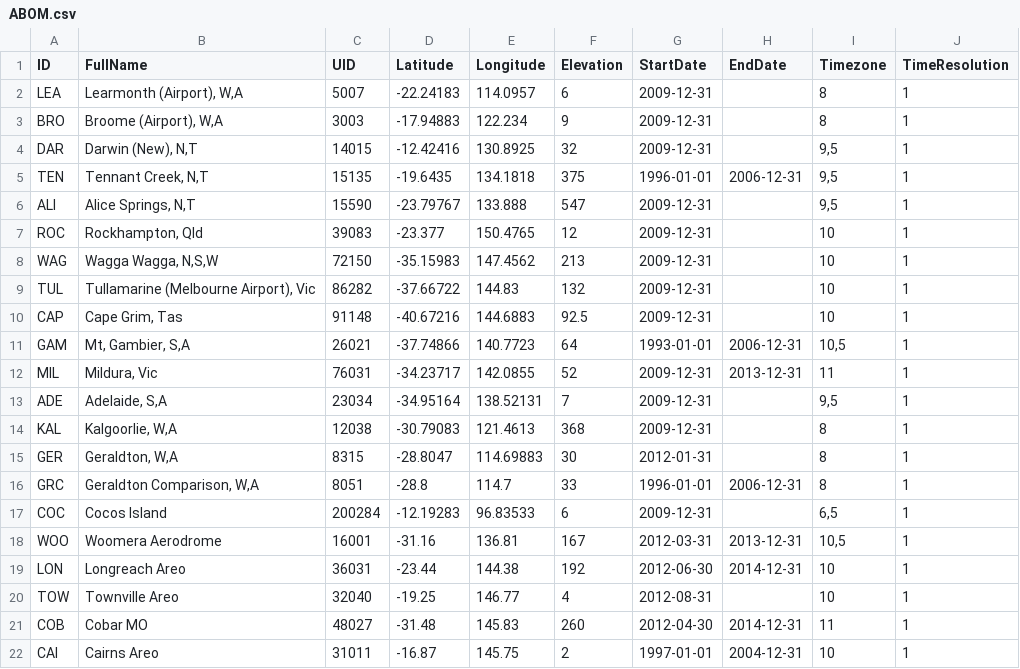
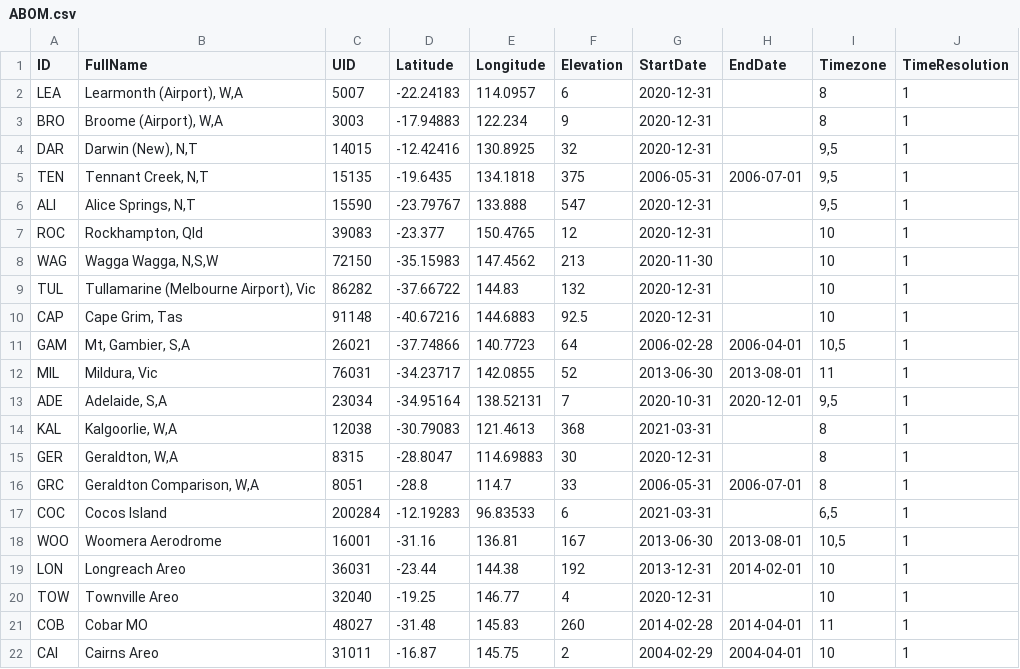
Before and after one commit to jcumbicosr/libinsitu, a CSV file: res/station-info/ABOM.csv, drawn as a sheet.

Commit message:
Update start/end dates of ABOM from real data

```diff
--- a/res/station-info/ABOM.csv
+++ b/res/station-info/ABOM.csv
@@ -1,22 +1,22 @@
 ID,FullName,UID,Latitude,Longitude,Elevation,StartDate,EndDate,Timezone,TimeResolution
-LEA,"Learmonth (Airport), W,A",5007,-22.24183,114.0957,6,2009-12-31,,8,1
-BRO,"Broome (Airport), W,A",3003,-17.94883,122.234,9,2009-12-31,,8,1
-DAR,"Darwin (New), N,T",14015,-12.42416,130.8925,32,2009-12-31,,"9,5",1
-TEN,"Tennant Creek, N,T",15135,-19.6435,134.1818,375,1996-01-01,2006-12-31,"9,5",1
-ALI,"Alice Springs, N,T",15590,-23.79767,133.888,547,2009-12-31,,"9,5",1
-ROC,"Rockhampton, Qld",39083,-23.377,150.4765,12,2009-12-31,,10,1
-WAG,"Wagga Wagga, N,S,W",72150,-35.15983,147.4562,213,2009-12-31,,10,1
-TUL,"Tullamarine (Melbourne Airport), Vic",86282,-37.66722,144.83,132,2009-12-31,,10,1
-CAP,"Cape Grim, Tas",91148,-40.67216,144.6883,92.5,2009-12-31,,10,1
-GAM,"Mt, Gambier, S,A",26021,-37.74866,140.7723,64,1993-01-01,2006-12-31,"10,5",1
-MIL,"Mildura, Vic",76031,-34.23717,142.0855,52,2009-12-31,2013-12-31,11,1
-ADE,"Adelaide, S,A",23034,-34.95164,138.52131,7,2009-12-31,,"9,5",1
-KAL,"Kalgoorlie, W,A",12038,-30.79083,121.4613,368,2009-12-31,,8,1
-GER,"Geraldton, W,A",8315,-28.8047,114.69883,30,2012-01-31,,8,1
-GRC,"Geraldton Comparison, W,A",8051,-28.8,114.7,33,1996-01-01,2006-12-31,8,1
-COC,Cocos Island,200284,-12.19283,96.83533,6,2009-12-31,,"6,5",1
-WOO,Woomera Aerodrome,16001,-31.16,136.81,167,2012-03-31,2013-12-31,"10,5",1
-LON,Longreach Areo,36031,-23.44,144.38,192,2012-06-30,2014-12-31,10,1
-TOW,Townville Areo,32040,-19.25,146.77,4,2012-08-31,,10,1
-COB,Cobar MO,48027,-31.48,145.83,260,2012-04-30,2014-12-31,11,1
-CAI,Cairns Areo,31011,-16.87,145.75,2,1997-01-01,2004-12-31,10,1
+LEA,"Learmonth (Airport), W,A",5007,-22.24183,114.0957,6,2020-12-31,,8,1
+BRO,"Broome (Airport), W,A",3003,-17.94883,122.234,9,2020-12-31,,8,1
+DAR,"Darwin (New), N,T",14015,-12.42416,130.8925,32,2020-12-31,,"9,5",1
+TEN,"Tennant Creek, N,T",15135,-19.6435,134.1818,375,2006-05-31,2006-07-01,"9,5",1
+ALI,"Alice Springs, N,T",15590,-23.79767,133.888,547,2020-12-31,,"9,5",1
+ROC,"Rockhampton, Qld",39083,-23.377,150.4765,12,2020-12-31,,10,1
+WAG,"Wagga Wagga, N,S,W",72150,-35.15983,147.4562,213,2020-11-30,,10,1
+TUL,"Tullamarine (Melbourne Airport), Vic",86282,-37.66722,144.83,132,2020-12-31,,10,1
+CAP,"Cape Grim, Tas",91148,-40.67216,144.6883,92.5,2020-12-31,,10,1
+GAM,"Mt, Gambier, S,A",26021,-37.74866,140.7723,64,2006-02-28,2006-04-01,"10,5",1
+MIL,"Mildura, Vic",76031,-34.23717,142.0855,52,2013-06-30,2013-08-01,11,1
+ADE,"Adelaide, S,A",23034,-34.95164,138.52131,7,2020-10-31,2020-12-01,"9,5",1
+KAL,"Kalgoorlie, W,A",12038,-30.79083,121.4613,368,2021-03-31,,8,1
+GER,"Geraldton, W,A",8315,-28.8047,114.69883,30,2020-12-31,,8,1
+GRC,"Geraldton Comparison, W,A",8051,-28.8,114.7,33,2006-05-31,2006-07-01,8,1
+COC,Cocos Island,200284,-12.19283,96.83533,6,2021-03-31,,"6,5",1
+WOO,Woomera Aerodrome,16001,-31.16,136.81,167,2013-06-30,2013-08-01,"10,5",1
+LON,Longreach Areo,36031,-23.44,144.38,192,2013-12-31,2014-02-01,10,1
+TOW,Townville Areo,32040,-19.25,146.77,4,2020-12-31,,10,1
+COB,Cobar MO,48027,-31.48,145.83,260,2014-02-28,2014-04-01,11,1
+CAI,Cairns Areo,31011,-16.87,145.75,2,2004-02-29,2004-04-01,10,1
```
